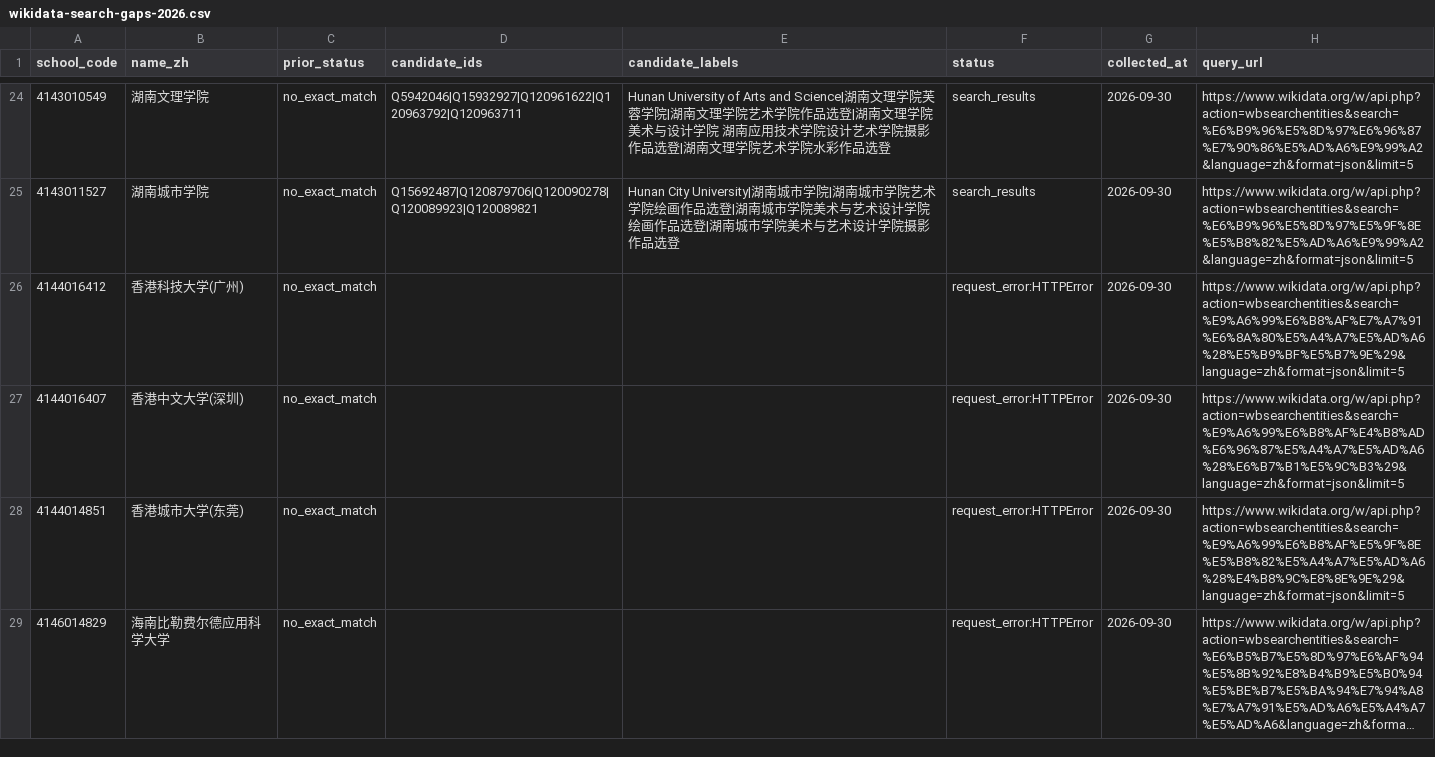
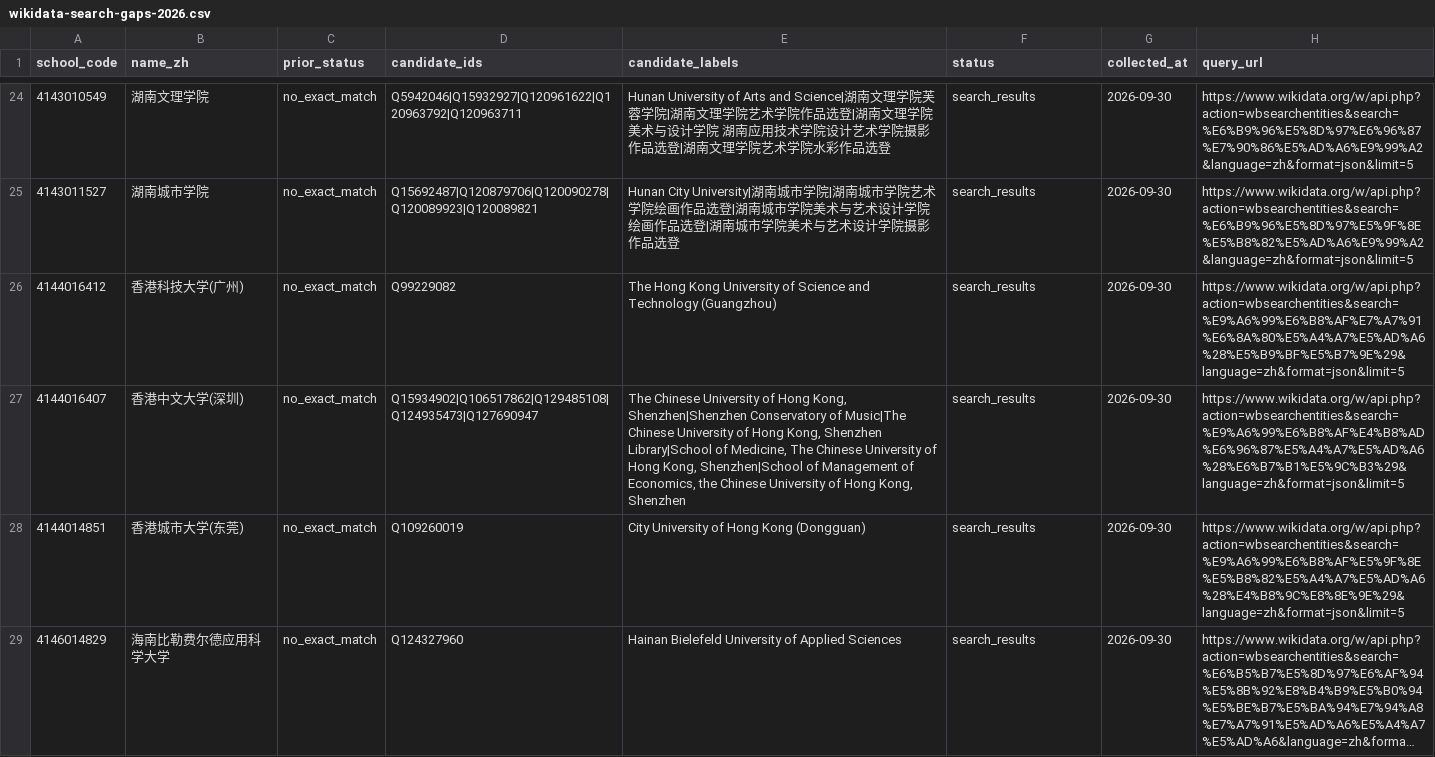
Before and after one commit to yangxiake/university-design-db, a CSV file: data/review/wikidata-search-gaps-2026.csv, drawn as a sheet; only a part is shown, gaps mark what is left out; long unchanged cells end in …; the diff covers the shown part only; the diff names each change by its address in the sheet, - before the commit and + after, or states it on an @@ line.

Commit message:
Add complete school review queue

```diff
--- a/data/review/wikidata-search-gaps-2026.csv
+++ b/data/review/wikidata-search-gaps-2026.csv
-D26 (candidate_ids): (empty)
+D26 (candidate_ids): Q99229082
-E26 (candidate_labels): (empty)
+E26 (candidate_labels): The Hong Kong University of Science and Technology (Guangzhou)
-F26:F29 (status): request_error:HTTPError
+F26:F29 (status): search_results
-D27 (candidate_ids): (empty)
+D27 (candidate_ids): Q15934902|Q106517862|Q129485108|Q124935473|Q127690947
-E27 (candidate_labels): (empty)
+E27 (candidate_labels): The Chinese University of Hong Kong, Shenzhen|Shenzhen Conservatory of Music|The Chinese University of Hong Kong, Shenzhen Library|School of Medicine, The Chinese University of Hong Kong, Shenzhen|School of Management of Economics, the Chinese University of Hong Kong, Shenzhen
-D28 (candidate_ids): (empty)
+D28 (candidate_ids): Q109260019
-E28 (candidate_labels): (empty)
+E28 (candidate_labels): City University of Hong Kong (Dongguan)
-D29 (candidate_ids): (empty)
+D29 (candidate_ids): Q124327960
-E29 (candidate_labels): (empty)
+E29 (candidate_labels): Hainan Bielefeld University of Applied Sciences
```
Also changed, not shown: 24 edited cells elsewhere in this file, 7 other files.
